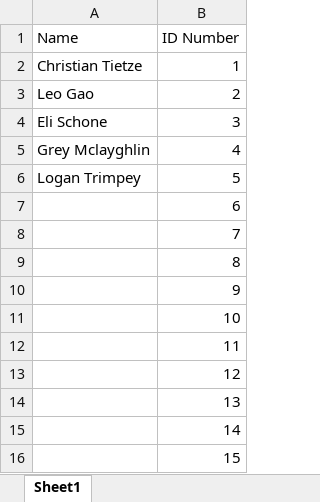
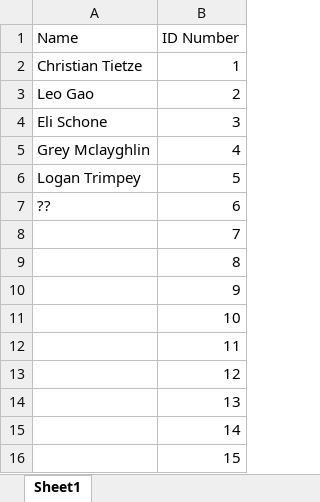
Before and after one commit to rpesek4/Eye-Tracking-Study-Project, an Excel workbook: StudyIDs.xlsx, sheet Sheet1, drawn as a sheet; values as stored, in another font and other column widths than the file's, no borders; the diff names each change by its address in the sheet, - before the commit and + after, or states it on an @@ line.

Commit message:
Participant 7 data

```diff
--- a/StudyIDs.xlsx (sheet Sheet1)
+++ b/StudyIDs.xlsx (sheet Sheet1)
-A7 (Name): (empty)
+A7 (Name): ??
```
Also changed, not shown: 22 other files.
